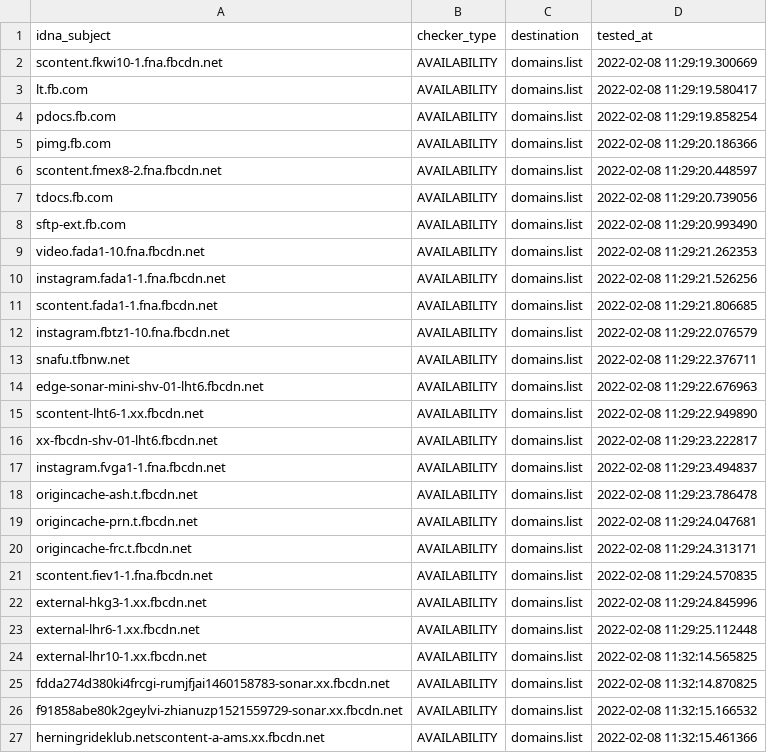
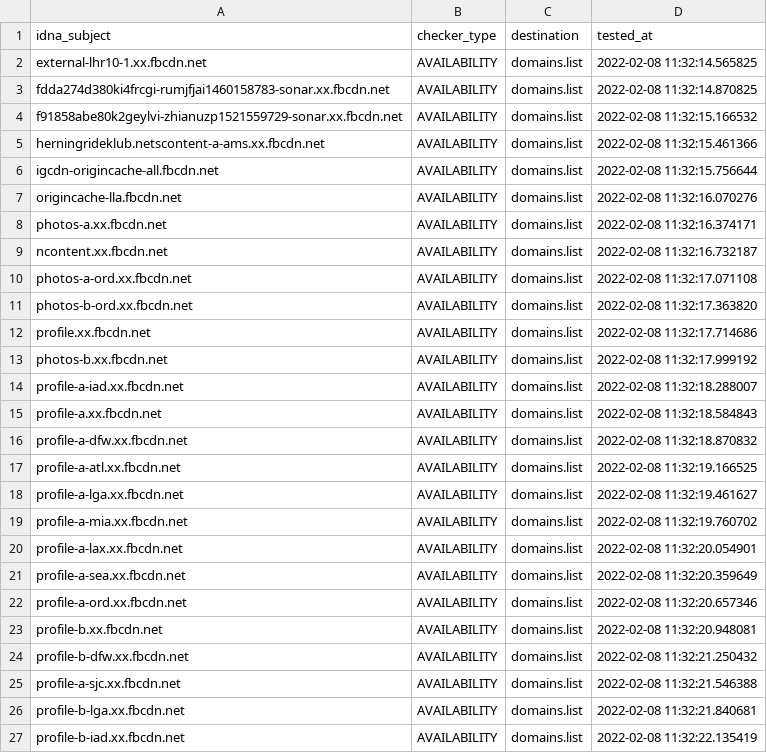
Before and after one commit to Ultimate-Hosts-Blacklist/smed79_blocklist_facebook, a CSV file: .pyfunceble/inactive.csv, drawn as a sheet; only a part is shown; the shorter side is filled out with more unchanged rows; removed rows and columns are numbered as before the commit, all else as after; the diff covers the shown part only; the diff names each change by its address in the sheet, - before the commit and + after, or states it on an @@ line.

```diff
--- a/.pyfunceble/inactive.csv
+++ b/.pyfunceble/inactive.csv
-row 2: scontent.fkwi10-1.fna.fbcdn.net | AVAILABILITY | domains.list | 2022-02-08 11:29:19.300669
-row 3: lt.fb.com | AVAILABILITY | domains.list | 2022-02-08 11:29:19.580417
-row 4: pdocs.fb.com | AVAILABILITY | domains.list | 2022-02-08 11:29:19.858254
-row 5: pimg.fb.com | AVAILABILITY | domains.list | 2022-02-08 11:29:20.186366
-row 6: scontent.fmex8-2.fna.fbcdn.net | AVAILABILITY | domains.list | 2022-02-08 11:29:20.448597
-row 7: tdocs.fb.com | AVAILABILITY | domains.list | 2022-02-08 11:29:20.739056
-row 8: sftp-ext.fb.com | AVAILABILITY | domains.list | 2022-02-08 11:29:20.993490
-row 9: video.fada1-10.fna.fbcdn.net | AVAILABILITY | domains.list | 2022-02-08 11:29:21.262353
-row 10: instagram.fada1-1.fna.fbcdn.net | AVAILABILITY | domains.list | 2022-02-08 11:29:21.526256
-row 11: scontent.fada1-1.fna.fbcdn.net | AVAILABILITY | domains.list | 2022-02-08 11:29:21.806685
-row 12: instagram.fbtz1-10.fna.fbcdn.net | AVAILABILITY | domains.list | 2022-02-08 11:29:22.076579
-row 13: snafu.tfbnw.net | AVAILABILITY | domains.list | 2022-02-08 11:29:22.376711
-row 14: edge-sonar-mini-shv-01-lht6.fbcdn.net | AVAILABILITY | domains.list | 2022-02-08 11:29:22.676963
-row 15: scontent-lht6-1.xx.fbcdn.net | AVAILABILITY | domains.list | 2022-02-08 11:29:22.949890
-row 16: xx-fbcdn-shv-01-lht6.fbcdn.net | AVAILABILITY | domains.list | 2022-02-08 11:29:23.222817
-row 17: instagram.fvga1-1.fna.fbcdn.net | AVAILABILITY | domains.list | 2022-02-08 11:29:23.494837
-row 18: origincache-ash.t.fbcdn.net | AVAILABILITY | domains.list | 2022-02-08 11:29:23.786478
-row 19: origincache-prn.t.fbcdn.net | AVAILABILITY | domains.list | 2022-02-08 11:29:24.047681
-row 20: origincache-frc.t.fbcdn.net | AVAILABILITY | domains.list | 2022-02-08 11:29:24.313171
-row 21: scontent.fiev1-1.fna.fbcdn.net | AVAILABILITY | domains.list | 2022-02-08 11:29:24.570835
-row 22: external-hkg3-1.xx.fbcdn.net | AVAILABILITY | domains.list | 2022-02-08 11:29:24.845996
-row 23: external-lhr6-1.xx.fbcdn.net | AVAILABILITY | domains.list | 2022-02-08 11:29:25.112448
```
Also changed, not shown: 22 added rows elsewhere in this file, 15 other files.
